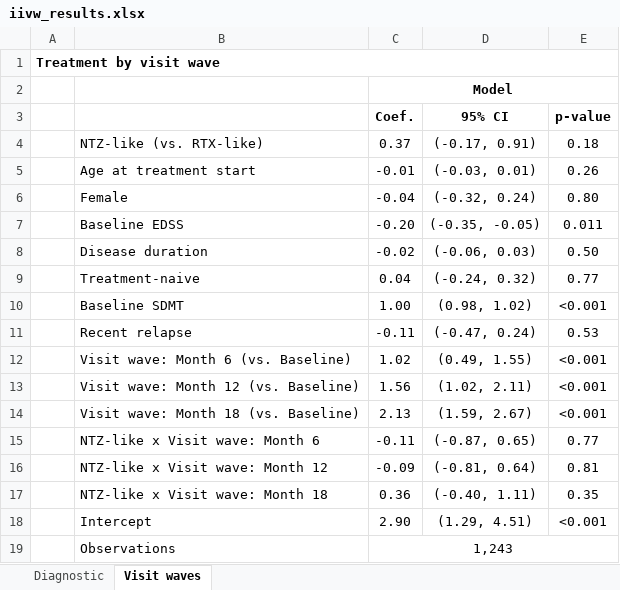
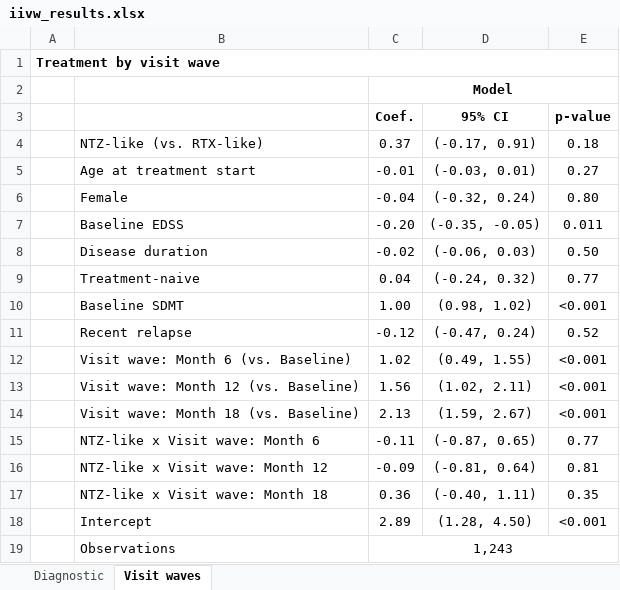
Before and after one commit to tpcopeland/Stata-Tools, an Excel workbook: iivw/demo/iivw_results.xlsx, sheet Visit waves, drawn as a sheet; values as stored, in another font and other column widths than the file's, no borders; the diff names each change by its address in the sheet, - before the commit and + after, or states it on an @@ line.

```diff
--- a/iivw/demo/iivw_results.xlsx (sheet Visit waves)
+++ b/iivw/demo/iivw_results.xlsx (sheet Visit waves)
-E5 (p-value): 0.26
+E5 (p-value): 0.27
-C11 (Coef.): -0.11
+C11 (Coef.): -0.12
-E11 (p-value): 0.53
+E11 (p-value): 0.52
-C18 (Coef.): 2.90
+C18 (Coef.): 2.89
-D18 (95% CI): (1.29, 4.51)
+D18 (95% CI): (1.28, 4.50)
```
Also changed, not shown: sheet Diagnostic, iivw/demo/iivw_reporting_exports.xlsx, 38 other files.
